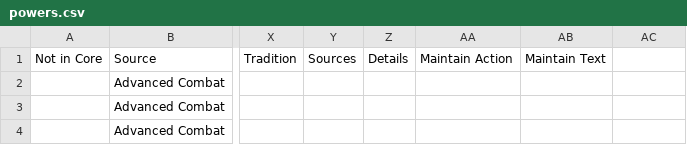
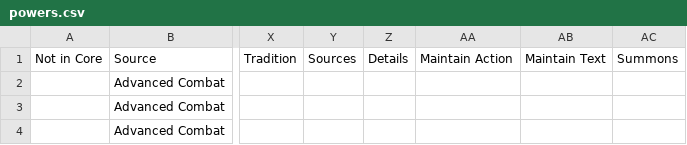
Before and after one commit to hokaze/Orcus-Compendium, a CSV file: data/csv/powers.csv, drawn as a sheet; only a part is shown, gaps mark what is left out; the diff covers the shown part only; the diff names each change by its address in the sheet, - before the commit and + after, or states it on an @@ line.

Commit message:
- version bump to v0.10 - Companions and Cards - Compendium now enables viewing and searching of Companions (both Animal Companions and creatures summoned by Cup of Brimstone powers) - relevent Cup of Brimstone powers now include a link to the creatures they summon in the power display below the power card (this required some csv changes so it now has an extra field compared to the xslx just to avoid having to parse creature names from the power effect line) - fixed the following powers showing the info in the wrong columns due to csv not escaping commas in the flavor text properly: Squeeeeze, Back-To-Back, Frenzy, Onslaught - various powercard improvements (see previous commit) such as a new style option and including information from a power's discipline (key abilities, tradition, etc) - similar to the powers -> companions link for summons, the Sources list for a Discipline power now link to the appropriate Classes, Kits, Feats and Cruxes! (TODO: Powers granted by feats that are NOT Discipline powers need a little extra work as they don't use the Sources field yet - we already have Feat -> Power but not Power -> Feat. Could just add them in manually, as the CSVs are already deviating from the xlsx files somewhat?) (EDIT: ended up having to fix a bunch of the Discipline sources anyway, as some missed the (kit/feat/class/crux) brackets and a few had typos that broke the lookup, like "Brews Poison" instead of "Brews Poisons". Haven't added the other feat powers yet though, will do that in future)

```diff
--- a/data/csv/powers.csv
+++ b/data/csv/powers.csv
-AC1: (empty)
+AC1: Summons
```
Also changed, not shown: 23 edited cells elsewhere in this file, 10 other files.
